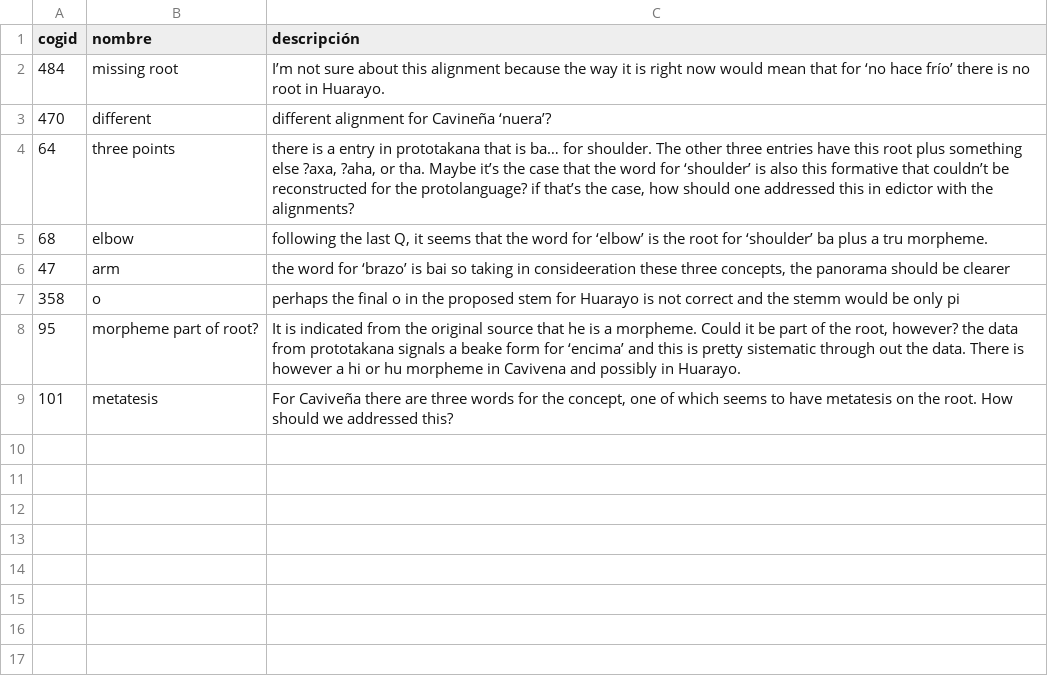
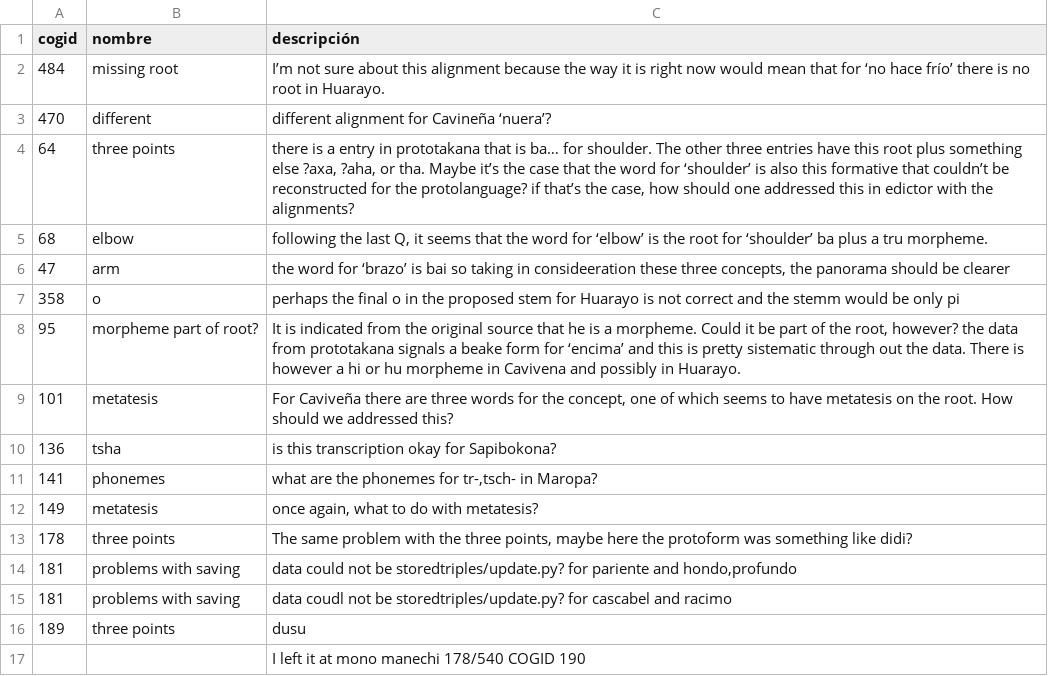
Before and after one commit to pano-takanan-history/girardprototakanan, a CSV file: edictor/doubts.csv, drawn as a sheet.

Commit message:
Update doubts.csv

```diff
--- a/edictor/doubts.csv
+++ b/edictor/doubts.csv
@@ -9 +9,9 @@ cogid,nombre,descripción
 101,metatesis,"For Caviveña there are three words for the concept, one of which seems to have metatesis on the root. How should we addressed this?"
+136,tsha,is this transcription okay for Sapibokona?
+141,phonemes,"what are the phonemes for tr-,tsch- in Maropa?"
+149,metatesis,"once again, what to do with metatesis?"
+178,three points,"The same problem with the three points, maybe here the protoform was something like didi?"
+181,problems with saving,"data could not be storedtriples/update.py? for pariente and hondo,profundo"
+181,problems with saving,data coudl not be storedtriples/update.py? for cascabel and racimo
+189,three points,dusu
+,,I left it at mono manechi 178/540 COGID 190
```
